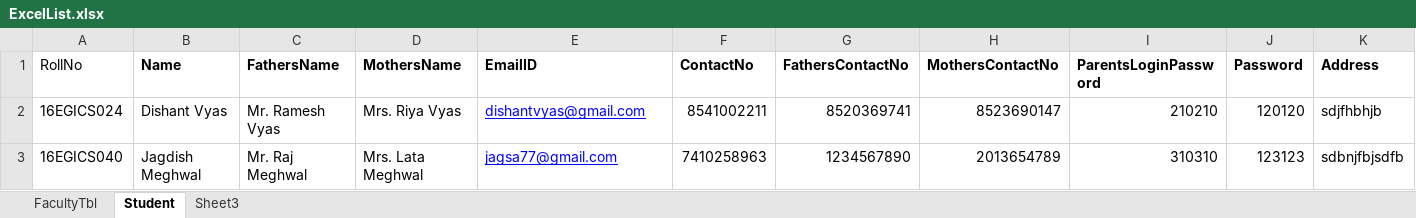
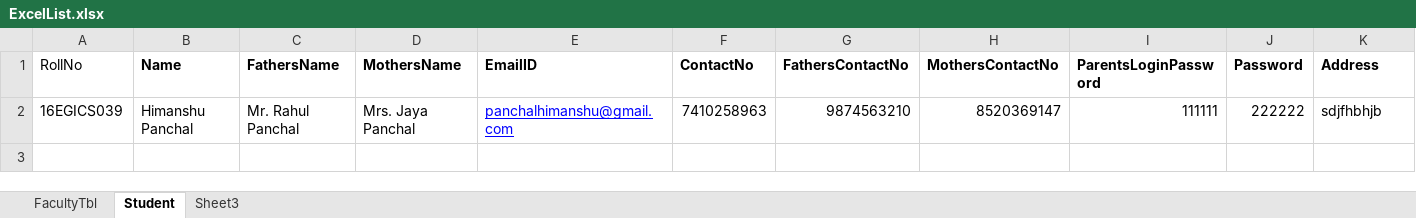
Before and after one commit to Jagdish-meghwal/CSEDept, an Excel workbook: StudentFiles/ExcelList.xlsx, sheet Student, drawn as a sheet; values as stored, in another font and other column widths than the file's, no borders; removed rows and columns are numbered as before the commit, all else as after; the diff names each change by its address in the sheet, - before the commit and + after, or states it on an @@ line.

```diff
--- a/StudentFiles/ExcelList.xlsx (sheet Student)
+++ b/StudentFiles/ExcelList.xlsx (sheet Student)
-row 2: 16EGICS024 | Dishant Vyas | Mr. Ramesh Vyas | Mrs. Riya Vyas | dishantvyas@gmail.com | 8541002211 | 8520369741 | 8523690147 | 210210 | 120120 | sdjfhbhjb
-row 3: 16EGICS040 | Jagdish Meghwal | Mr. Raj Meghwal | Mrs. Lata Meghwal | jagsa77@gmail.com | 7410258963 | 1234567890 | 2013654789 | 310310 | 123123 | sdbnjfbjsdfb
+row 2: 16EGICS039 | Himanshu Panchal | Mr. Rahul Panchal | Mrs. Jaya Panchal | panchalhimanshu@gmail.com | 7410258963 | 9874563210 | 8520369147 | 111111 | 222222 | sdjfhbhjb
```
Also changed, not shown: FacultyFiles/ExcelList.xlsx, 31 other files.
